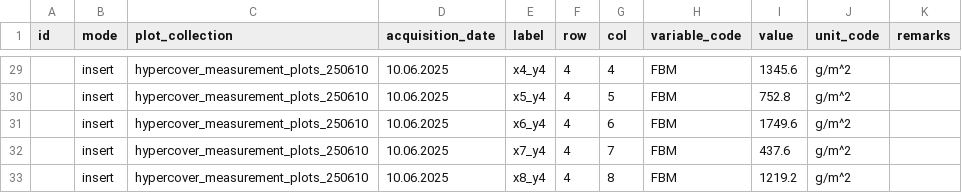
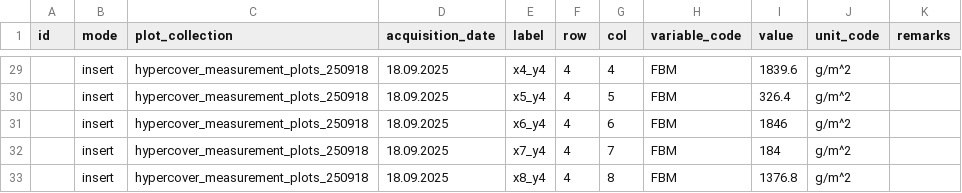
Before and after one commit to EOA-team/035_phenobase, a CSV file: seeds/hypercover/03_assignement/03_measurements/06_measurements_250918.csv (was seeds/hypercover/03_assignement/03_measurements/01_measurements_250610 .csv), drawn as a sheet; only a part is shown, gaps mark what is left out; the diff covers the shown part only.

```diff
--- a/seeds/hypercover/03_assignement/03_measurements/01_measurements_250610 .csv
+++ b/seeds/hypercover/03_assignement/03_measurements/06_measurements_250918.csv
@@ -29,5 +29,5 @@ id,mode,plot_collection,acquisition_date,label,row,col,variable_code,value,unit_
-,insert,hypercover_measurement_plots_250610,10.06.2025,x4_y4,4,4,FBM,1345.6,g/m^2,
-,insert,hypercover_measurement_plots_250610,10.06.2025,x5_y4,4,5,FBM,752.8,g/m^2,
-,insert,hypercover_measurement_plots_250610,10.06.2025,x6_y4,4,6,FBM,1749.6,g/m^2,
-,insert,hypercover_measurement_plots_250610,10.06.2025,x7_y4,4,7,FBM,437.6,g/m^2,
-,insert,hypercover_measurement_plots_250610,10.06.2025,x8_y4,4,8,FBM,1219.2,g/m^2,
+,insert,hypercover_measurement_plots_250918,18.09.2025,x4_y4,4,4,FBM,1839.6,g/m^2,
+,insert,hypercover_measurement_plots_250918,18.09.2025,x5_y4,4,5,FBM,326.4,g/m^2,
+,insert,hypercover_measurement_plots_250918,18.09.2025,x6_y4,4,6,FBM,1846,g/m^2,
+,insert,hypercover_measurement_plots_250918,18.09.2025,x7_y4,4,7,FBM,184,g/m^2,
+,insert,hypercover_measurement_plots_250918,18.09.2025,x8_y4,4,8,FBM,1376.8,g/m^2,
```
Also changed, not shown: 81 edited cells elsewhere in this file.
